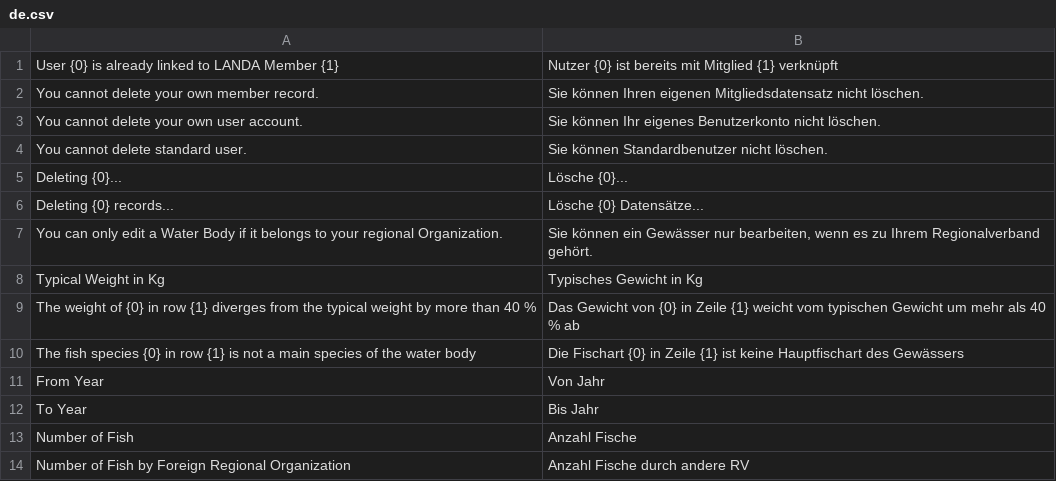
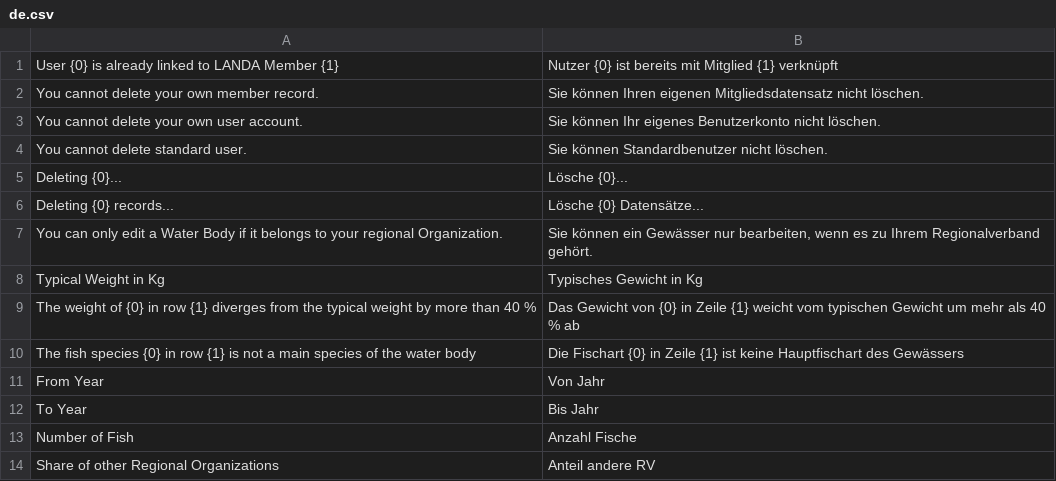
Before and after one commit to alyf-de/landa, a CSV file: landa/translations/de.csv, drawn as a sheet; removed rows and columns are numbered as before the commit, all else as after; the diff names each change by its address in the sheet, - before the commit and + after, or states it on an @@ line.

Commit message:
fix: calculate share by weight (LAN-754)

```diff
--- a/landa/translations/de.csv
+++ b/landa/translations/de.csv
-row 14: Number of Fish by Foreign Regional Organization | Anzahl Fische durch andere RV
+row 14: Share of other Regional Organizations | Anteil andere RV
```
Also changed, not shown: 1 other file.
